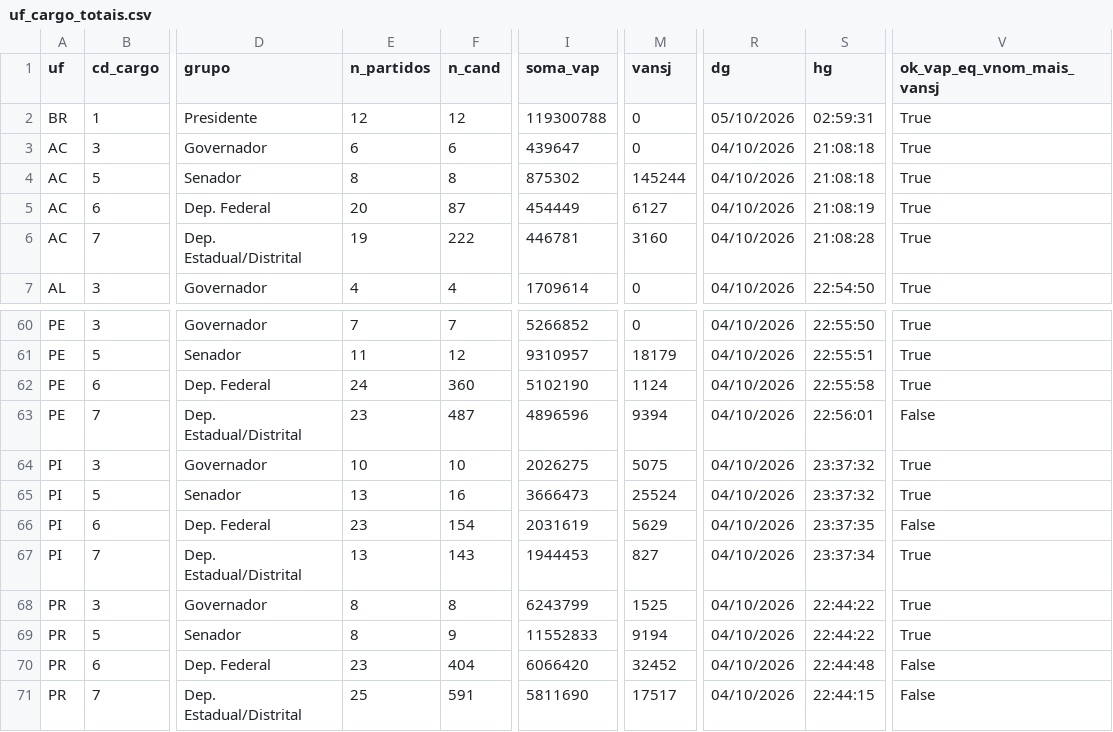
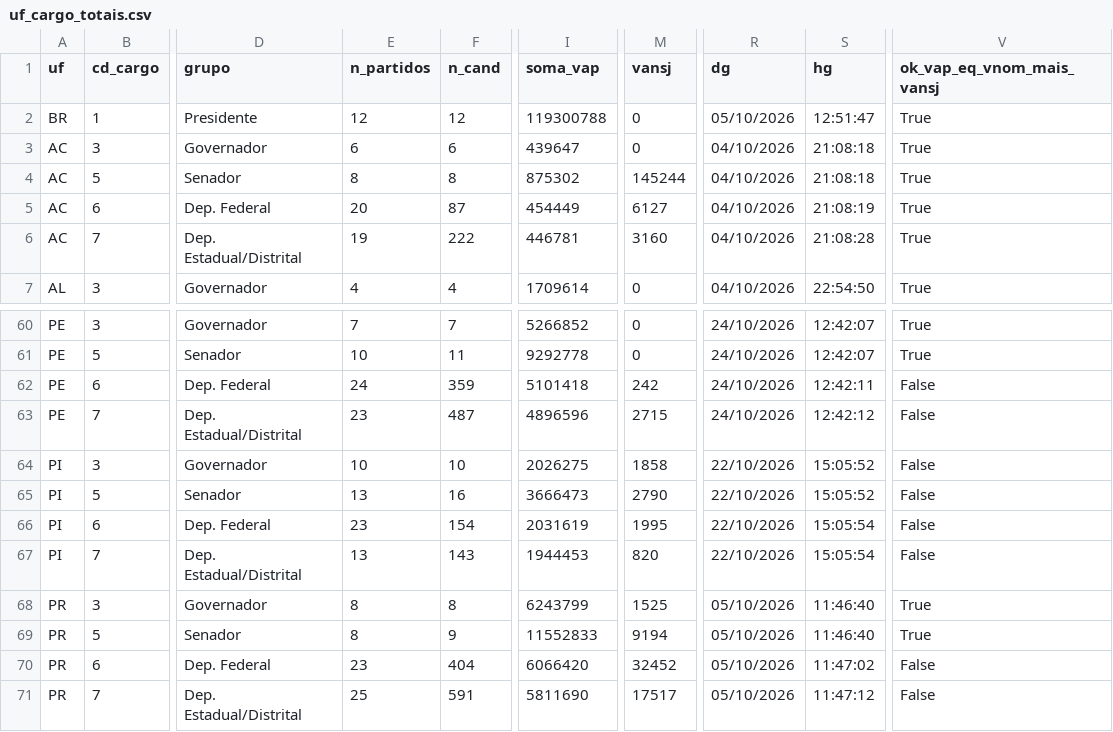
Before and after one commit to rafaelreali-lang/account-v61-evidence-anchor, a CSV file: tse2026/saida/divulgacao/uf_cargo_totais.csv, drawn as a sheet; only a part is shown, gaps mark what is left out; the diff covers the shown part only; the diff names each change by its address in the sheet, - before the commit and + after, or states it on an @@ line.

```diff
--- a/tse2026/saida/divulgacao/uf_cargo_totais.csv
+++ b/tse2026/saida/divulgacao/uf_cargo_totais.csv
-S2 (hg): 02:59:31
+S2 (hg): 12:51:47
-R60:R63 (dg): 04/10/2026
+R60:R63 (dg): 24/10/2026
-S60 (hg): 22:55:50
+S60 (hg): 12:42:07
-E61 (n_partidos): 11
+E61 (n_partidos): 10
-F61 (n_cand): 12
+F61 (n_cand): 11
-I61 (soma_vap): 9310957
+I61 (soma_vap): 9292778
-M61 (vansj): 18179
+M61 (vansj): 0
-S61 (hg): 22:55:51
+S61 (hg): 12:42:07
-F62 (n_cand): 360
+F62 (n_cand): 359
-I62 (soma_vap): 5102190
+I62 (soma_vap): 5101418
-M62 (vansj): 1124
+M62 (vansj): 242
-S62 (hg): 22:55:58
+S62 (hg): 12:42:11
-V62 (ok_vap_eq_vnom_mais_vansj): True
+V62 (ok_vap_eq_vnom_mais_vansj): False
-M63 (vansj): 9394
+M63 (vansj): 2715
-S63 (hg): 22:56:01
+S63 (hg): 12:42:12
-M64 (vansj): 5075
+M64 (vansj): 1858
-R64:R67 (dg): 04/10/2026
+R64:R67 (dg): 22/10/2026
-S64:S65 (hg): 23:37:32
+S64:S65 (hg): 15:05:52
-V64:V65 (ok_vap_eq_vnom_mais_vansj): True
+V64:V65 (ok_vap_eq_vnom_mais_vansj): False
-M65 (vansj): 25524
+M65 (vansj): 2790
-M66 (vansj): 5629
+M66 (vansj): 1995
-S66 (hg): 23:37:35
+S66 (hg): 15:05:54
-M67 (vansj): 827
+M67 (vansj): 820
-S67 (hg): 23:37:34
+S67 (hg): 15:05:54
-V67 (ok_vap_eq_vnom_mais_vansj): True
+V67 (ok_vap_eq_vnom_mais_vansj): False
-R68:R71 (dg): 04/10/2026
+R68:R71 (dg): 05/10/2026
-S68:S69 (hg): 22:44:22
+S68:S69 (hg): 11:46:40
-S70 (hg): 22:44:48
+S70 (hg): 11:47:02
-S71 (hg): 22:44:15
+S71 (hg): 11:47:12
```
Also changed, not shown: 144 edited cells elsewhere in this file, tse2026/saida/divulgacao/partidos_uf_cargo.csv, tse2026/saida/divulgacao/resumo_blocos.csv, 20 other files.
